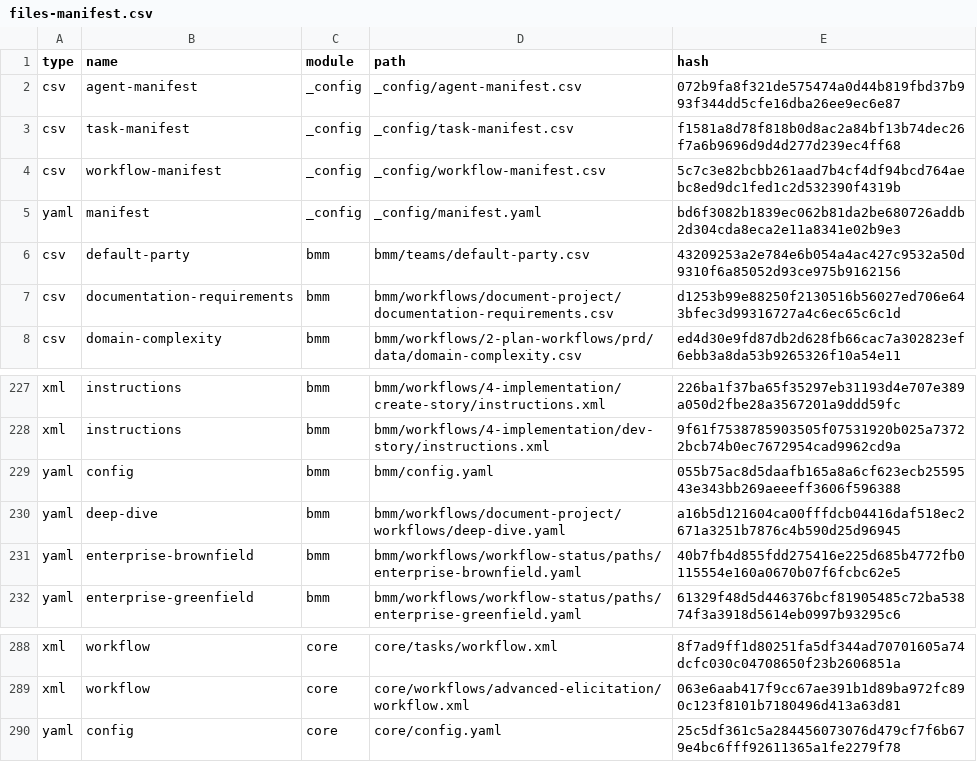
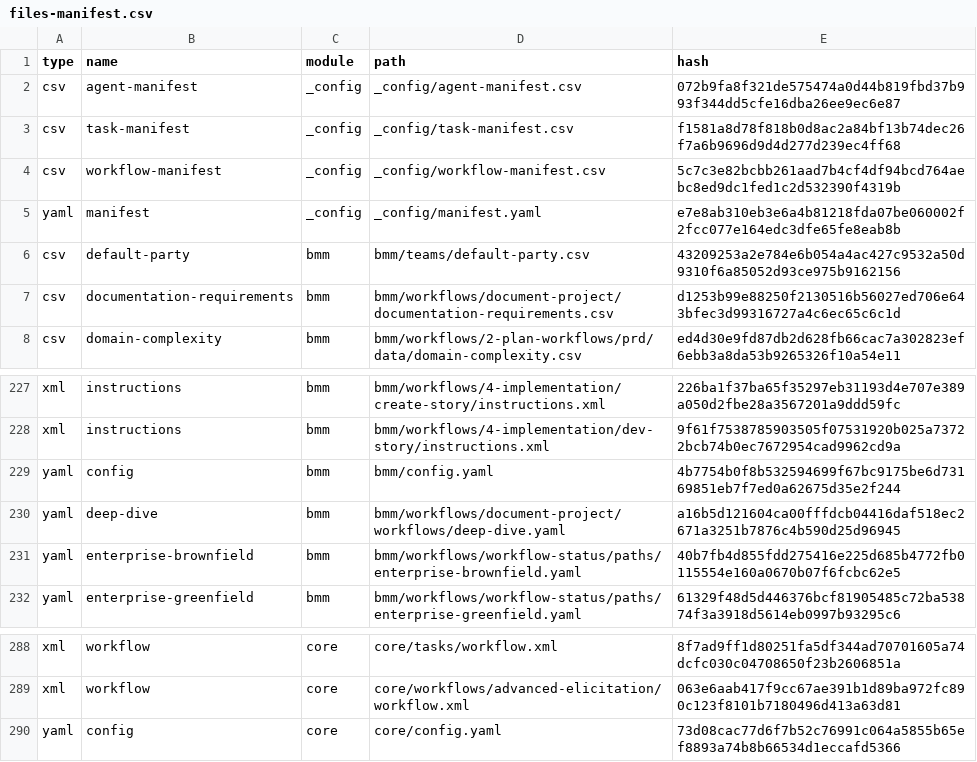
Before and after one commit to cosmicb0y/arbitrage-bot, a CSV file: _bmad/_config/files-manifest.csv, drawn as a sheet; only a part is shown, gaps mark what is left out.

```diff
--- a/_bmad/_config/files-manifest.csv
+++ b/_bmad/_config/files-manifest.csv
@@ -4,3 +4,3 @@ type,name,module,path,hash
 "csv","workflow-manifest","_config","_config/workflow-manifest.csv","5c7c3e82bcbb261aad7b4cf4df94bcd764aebc8ed9dc1fed1c2d532390f4319b"
-"yaml","manifest","_config","_config/manifest.yaml","bd6f3082b1839ec062b81da2be680726addb2d304cda8eca2e11a8341e02b9e3"
+"yaml","manifest","_config","_config/manifest.yaml","e7e8ab310eb3e6a4b81218fda07be060002f2fcc077e164edc3dfe65fe8eab8b"
 "csv","default-party","bmm","bmm/teams/default-party.csv","43209253a2e784e6b054a4ac427c9532a50d9310f6a85052d93ce975b9162156"
@@ -228,3 +228,3 @@ type,name,module,path,hash
 "xml","instructions","bmm","bmm/workflows/4-implementation/dev-story/instructions.xml","9f61f7538785903505f07531920b025a73722bcb74b0ec7672954cad9962cd9a"
-"yaml","config","bmm","bmm/config.yaml","055b75ac8d5daafb165a8a6cf623ecb2559543e343bb269aeeeff3606f596388"
+"yaml","config","bmm","bmm/config.yaml","4b7754b0f8b532594699f67bc9175be6d73169851eb7f7ed0a62675d35e2f244"
 "yaml","deep-dive","bmm","bmm/workflows/document-project/workflows/deep-dive.yaml","a16b5d121604ca00fffdcb04416daf518ec2671a3251b7876c4b590d25d96945"
@@ -289,2 +289,2 @@ type,name,module,path,hash
 "xml","workflow","core","core/workflows/advanced-elicitation/workflow.xml","063e6aab417f9cc67ae391b1d89ba972fc890c123f8101b7180496d413a63d81"
-"yaml","config","core","core/config.yaml","25c5df361c5a284456073076d479cf7f6b679e4bc6fff92611365a1fe2279f78"
+"yaml","config","core","core/config.yaml","73d08cac77d6f7b52c76991c064a5855b65ef8893a74b8b66534d1eccafd5366"
```
Also changed, not shown: 5 other files.
